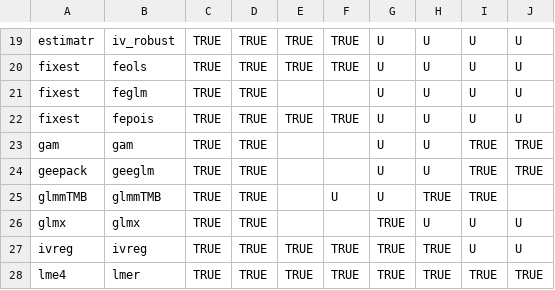
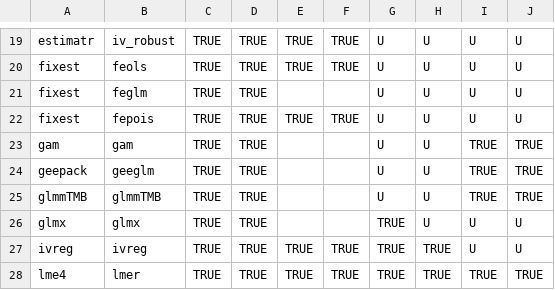
Before and after one commit to vincentarelbundock/marginaleffects, a CSV file: data-raw/supported_models.csv, drawn as a sheet; only a part is shown, gaps mark what is left out.

Commit message:
CSV error

```diff
--- a/data-raw/supported_models.csv
+++ b/data-raw/supported_models.csv
@@ -24,3 +24,3 @@ gam,gam,TRUE,TRUE,,,U,U,TRUE,TRUE
 geepack,geeglm,TRUE,TRUE,,,U,U,TRUE,TRUE
-glmmTMB,glmmTMB,TRUE,TRUE,,U,U,TRUE,TRUE
+glmmTMB,glmmTMB,TRUE,TRUE,,,U,U,TRUE,TRUE
 glmx,glmx,TRUE,TRUE,,,TRUE,U,U,U
```
